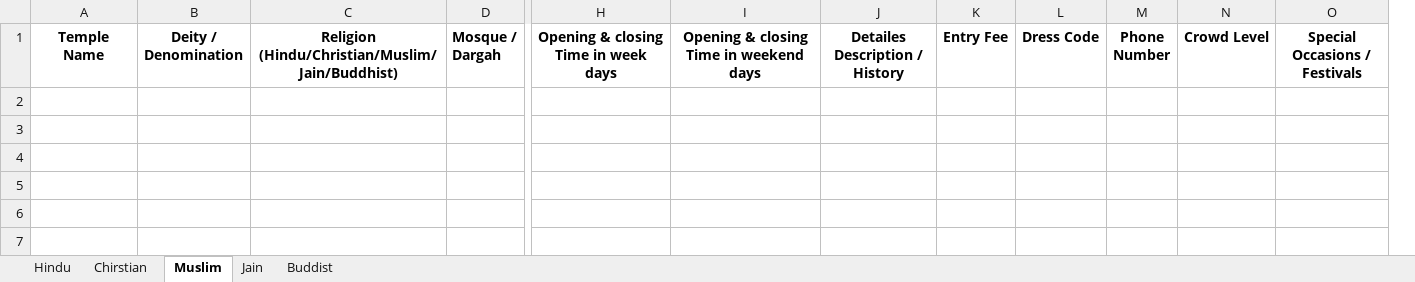
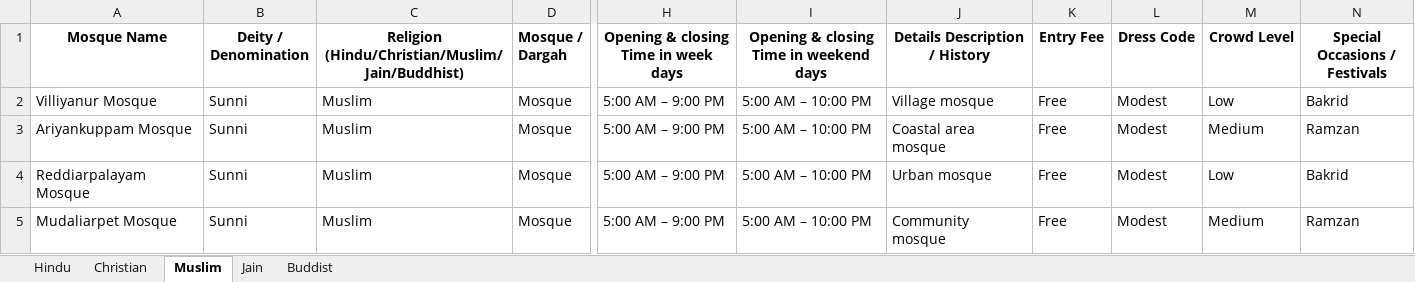
Before and after one commit to Vishnujayakumar-04/TrekBuddy, an Excel workbook: assets/Data Collections/Temples.xlsx, sheet Muslim, drawn as a sheet; only a part is shown, gaps mark what is left out; values as stored, in another font and other column widths than the file's, no borders; removed rows and columns are numbered as before the commit, all else as after; rows hold the shown columns only; the diff names each change by its address in the sheet, - before the commit and + after, or states it on an @@ line.

```diff
--- a/assets/Data Collections/Temples.xlsx (sheet Muslim)
+++ b/assets/Data Collections/Temples.xlsx (sheet Muslim)
-sheet tab: Chirstian
+sheet tab: Christian
-column A (Temple Name), empty
+column A (Mosque Name), empty
-column J (Detailes Description / History), empty
+column J (Details Description / History), empty
-column M (Phone Number), empty
+row 2: Villiyanur Mosque | Sunni | Muslim | Mosque | 5:00 AM – 9:00 PM | 5:00 AM – 10:00 PM | Village mosque | Free | Modest | Low | Bakrid
+row 3: Ariyankuppam Mosque | Sunni | Muslim | Mosque | 5:00 AM – 9:00 PM | 5:00 AM – 10:00 PM | Coastal area mosque | Free | Modest | Medium | Ramzan
+row 4: Reddiarpalayam Mosque | Sunni | Muslim | Mosque | 5:00 AM – 9:00 PM | 5:00 AM – 10:00 PM | Urban mosque | Free | Modest | Low | Bakrid
+row 5: Mudaliarpet Mosque | Sunni | Muslim | Mosque | 5:00 AM – 9:00 PM | 5:00 AM – 10:00 PM | Community mosque | Free | Modest | Medium | Ramzan
```
Also changed, not shown: sheet Hindu, sheet Buddist, sheet Christian, sheet Jain, assets/Data Collections/AdventureActivities.xlsx, assets/Data Collections/Beaches.xlsx, 57 other files.
